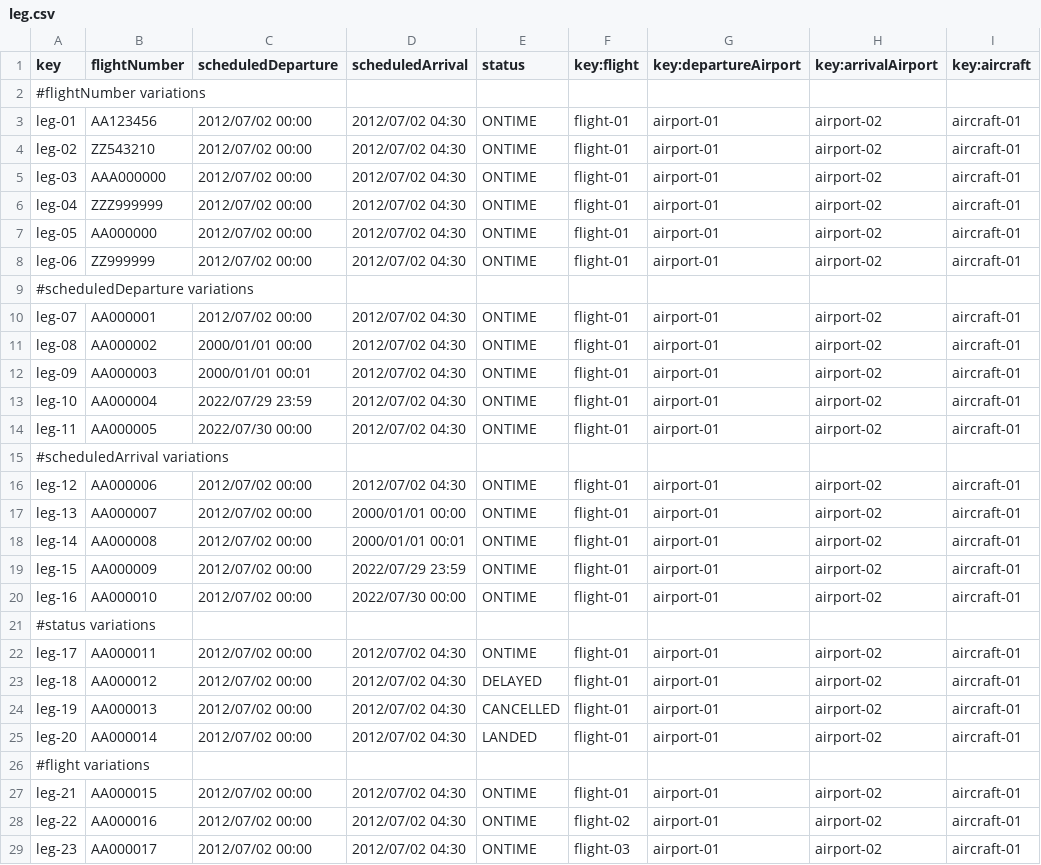
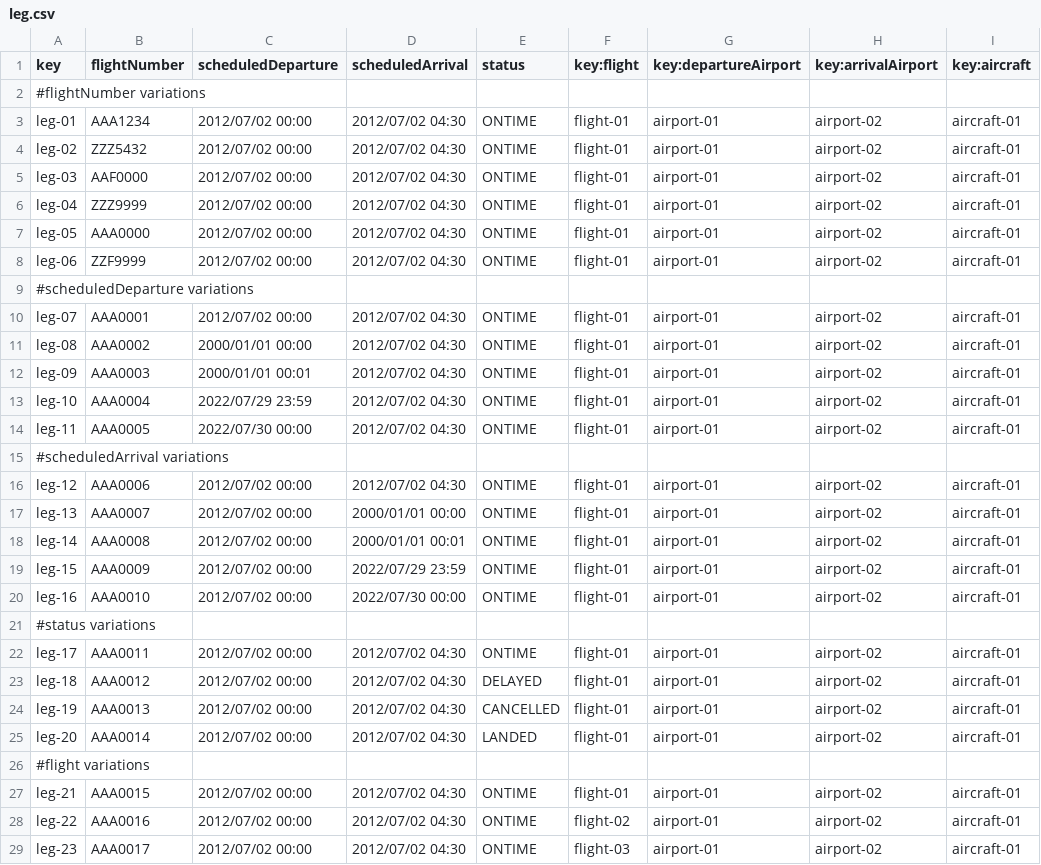
Before and after one commit to alevarmun1/Acme-ANS-D02, a CSV file: src/main/resources/WEB-INF/data/sample/leg.csv, drawn as a sheet; only a part is shown; the diff covers the shown part only.

```diff
--- a/src/main/resources/WEB-INF/data/sample/leg.csv
+++ b/src/main/resources/WEB-INF/data/sample/leg.csv
@@ -2,28 +2,28 @@ key,flightNumber,scheduledDeparture,scheduledArrival,status,key:flight,key:depar
 #flightNumber variations
-leg-01,AA123456,2012/07/02 00:00,2012/07/02 04:30,ONTIME,flight-01,airport-01,airport-02,aircraft-01
-leg-02,ZZ543210,2012/07/02 00:00,2012/07/02 04:30,ONTIME,flight-01,airport-01,airport-02,aircraft-01
-leg-03,AAA000000,2012/07/02 00:00,2012/07/02 04:30,ONTIME,flight-01,airport-01,airport-02,aircraft-01
-leg-04,ZZZ999999,2012/07/02 00:00,2012/07/02 04:30,ONTIME,flight-01,airport-01,airport-02,aircraft-01
-leg-05,AA000000,2012/07/02 00:00,2012/07/02 04:30,ONTIME,flight-01,airport-01,airport-02,aircraft-01
-leg-06,ZZ999999,2012/07/02 00:00,2012/07/02 04:30,ONTIME,flight-01,airport-01,airport-02,aircraft-01
+leg-01,AAA1234,2012/07/02 00:00,2012/07/02 04:30,ONTIME,flight-01,airport-01,airport-02,aircraft-01
+leg-02,ZZZ5432,2012/07/02 00:00,2012/07/02 04:30,ONTIME,flight-01,airport-01,airport-02,aircraft-01
+leg-03,AAF0000,2012/07/02 00:00,2012/07/02 04:30,ONTIME,flight-01,airport-01,airport-02,aircraft-01
+leg-04,ZZZ9999,2012/07/02 00:00,2012/07/02 04:30,ONTIME,flight-01,airport-01,airport-02,aircraft-01
+leg-05,AAA0000,2012/07/02 00:00,2012/07/02 04:30,ONTIME,flight-01,airport-01,airport-02,aircraft-01
+leg-06,ZZF9999,2012/07/02 00:00,2012/07/02 04:30,ONTIME,flight-01,airport-01,airport-02,aircraft-01
 #scheduledDeparture variations
-leg-07,AA000001,2012/07/02 00:00,2012/07/02 04:30,ONTIME,flight-01,airport-01,airport-02,aircraft-01
-leg-08,AA000002,2000/01/01 00:00,2012/07/02 04:30,ONTIME,flight-01,airport-01,airport-02,aircraft-01
-leg-09,AA000003,2000/01/01 00:01,2012/07/02 04:30,ONTIME,flight-01,airport-01,airport-02,aircraft-01
-leg-10,AA000004,2022/07/29 23:59,2012/07/02 04:30,ONTIME,flight-01,airport-01,airport-02,aircraft-01
-leg-11,AA000005,2022/07/30 00:00,2012/07/02 04:30,ONTIME,flight-01,airport-01,airport-02,aircraft-01
+leg-07,AAA0001,2012/07/02 00:00,2012/07/02 04:30,ONTIME,flight-01,airport-01,airport-02,aircraft-01
+leg-08,AAA0002,2000/01/01 00:00,2012/07/02 04:30,ONTIME,flight-01,airport-01,airport-02,aircraft-01
+leg-09,AAA0003,2000/01/01 00:01,2012/07/02 04:30,ONTIME,flight-01,airport-01,airport-02,aircraft-01
+leg-10,AAA0004,2022/07/29 23:59,2012/07/02 04:30,ONTIME,flight-01,airport-01,airport-02,aircraft-01
+leg-11,AAA0005,2022/07/30 00:00,2012/07/02 04:30,ONTIME,flight-01,airport-01,airport-02,aircraft-01
 #scheduledArrival variations
-leg-12,AA000006,2012/07/02 00:00,2012/07/02 04:30,ONTIME,flight-01,airport-01,airport-02,aircraft-01
-leg-13,AA000007,2012/07/02 00:00,2000/01/01 00:00,ONTIME,flight-01,airport-01,airport-02,aircraft-01
-leg-14,AA000008,2012/07/02 00:00,2000/01/01 00:01,ONTIME,flight-01,airport-01,airport-02,aircraft-01
-leg-15,AA000009,2012/07/02 00:00,2022/07/29 23:59,ONTIME,flight-01,airport-01,airport-02,aircraft-01
-leg-16,AA000010,2012/07/02 00:00,2022/07/30 00:00,ONTIME,flight-01,airport-01,airport-02,aircraft-01
+leg-12,AAA0006,2012/07/02 00:00,2012/07/02 04:30,ONTIME,flight-01,airport-01,airport-02,aircraft-01
+leg-13,AAA0007,2012/07/02 00:00,2000/01/01 00:00,ONTIME,flight-01,airport-01,airport-02,aircraft-01
+leg-14,AAA0008,2012/07/02 00:00,2000/01/01 00:01,ONTIME,flight-01,airport-01,airport-02,aircraft-01
+leg-15,AAA0009,2012/07/02 00:00,2022/07/29 23:59,ONTIME,flight-01,airport-01,airport-02,aircraft-01
+leg-16,AAA0010,2012/07/02 00:00,2022/07/30 00:00,ONTIME,flight-01,airport-01,airport-02,aircraft-01
 #status variations
-leg-17,AA000011,2012/07/02 00:00,2012/07/02 04:30,ONTIME,flight-01,airport-01,airport-02,aircraft-01
-leg-18,AA000012,2012/07/02 00:00,2012/07/02 04:30,DELAYED,flight-01,airport-01,airport-02,aircraft-01
-leg-19,AA000013,2012/07/02 00:00,2012/07/02 04:30,CANCELLED,flight-01,airport-01,airport-02,aircraft-01
-leg-20,AA000014,2012/07/02 00:00,2012/07/02 04:30,LANDED,flight-01,airport-01,airport-02,aircraft-01
+leg-17,AAA0011,2012/07/02 00:00,2012/07/02 04:30,ONTIME,flight-01,airport-01,airport-02,aircraft-01
+leg-18,AAA0012,2012/07/02 00:00,2012/07/02 04:30,DELAYED,flight-01,airport-01,airport-02,aircraft-01
+leg-19,AAA0013,2012/07/02 00:00,2012/07/02 04:30,CANCELLED,flight-01,airport-01,airport-02,aircraft-01
+leg-20,AAA0014,2012/07/02 00:00,2012/07/02 04:30,LANDED,flight-01,airport-01,airport-02,aircraft-01
 #flight variations
-leg-21,AA000015,2012/07/02 00:00,2012/07/02 04:30,ONTIME,flight-01,airport-01,airport-02,aircraft-01
-leg-22,AA000016,2012/07/02 00:00,2012/07/02 04:30,ONTIME,flight-02,airport-01,airport-02,aircraft-01
-leg-23,AA000017,2012/07/02 00:00,2012/07/02 04:30,ONTIME,flight-03,airport-01,airport-02,aircraft-01
+leg-21,AAA0015,2012/07/02 00:00,2012/07/02 04:30,ONTIME,flight-01,airport-01,airport-02,aircraft-01
+leg-22,AAA0016,2012/07/02 00:00,2012/07/02 04:30,ONTIME,flight-02,airport-01,airport-02,aircraft-01
+leg-23,AAA0017,2012/07/02 00:00,2012/07/02 04:30,ONTIME,flight-03,airport-01,airport-02,aircraft-01
```
Also changed, not shown: 17 edited cells elsewhere in this file, src/main/resources/WEB-INF/data/sample/customer.csv, src/main/resources/WEB-INF/data/sample/manager.csv, 17 other files.
